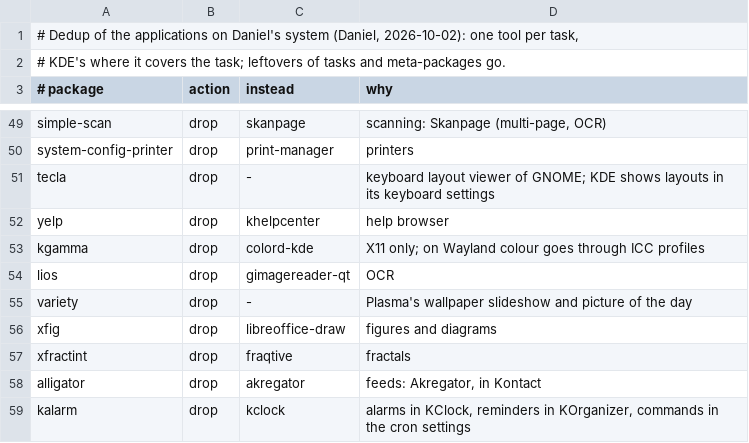
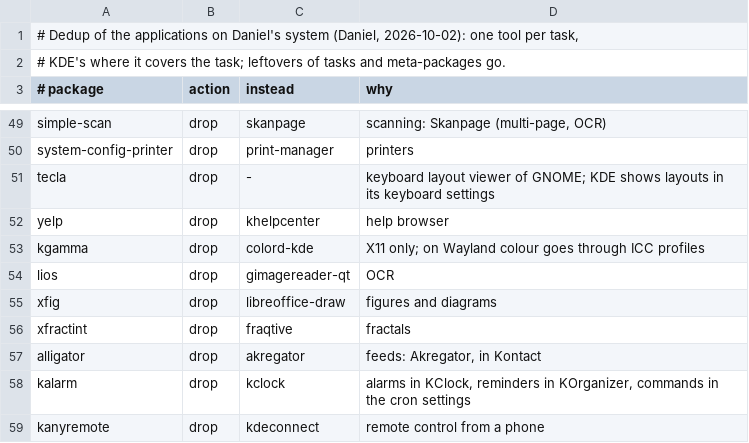
Before and after one commit to Sparky-OS/sparky-stereo-os-build, a TSV file: sparky-os/data/dedup.tsv, drawn as a sheet; only a part is shown, gaps mark what is left out; the shorter side is filled out with more unchanged rows; the diff names each change by its address in the sheet, - before the commit and + after, or states it on an @@ line.

```diff
--- a/sparky-os/data/dedup.tsv
+++ b/sparky-os/data/dedup.tsv
-row 55: variety | drop | - | Plasma's wallpaper slideshow and picture of the day
```
Also changed, not shown: 2 other files.
